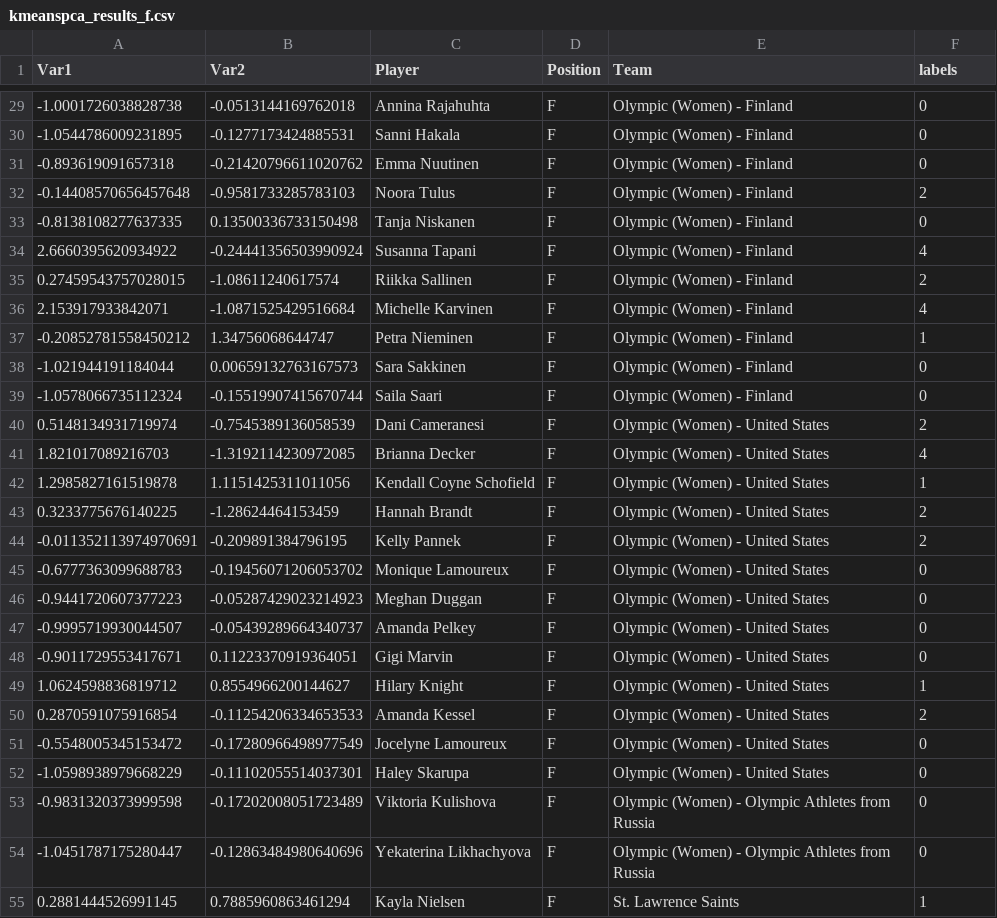
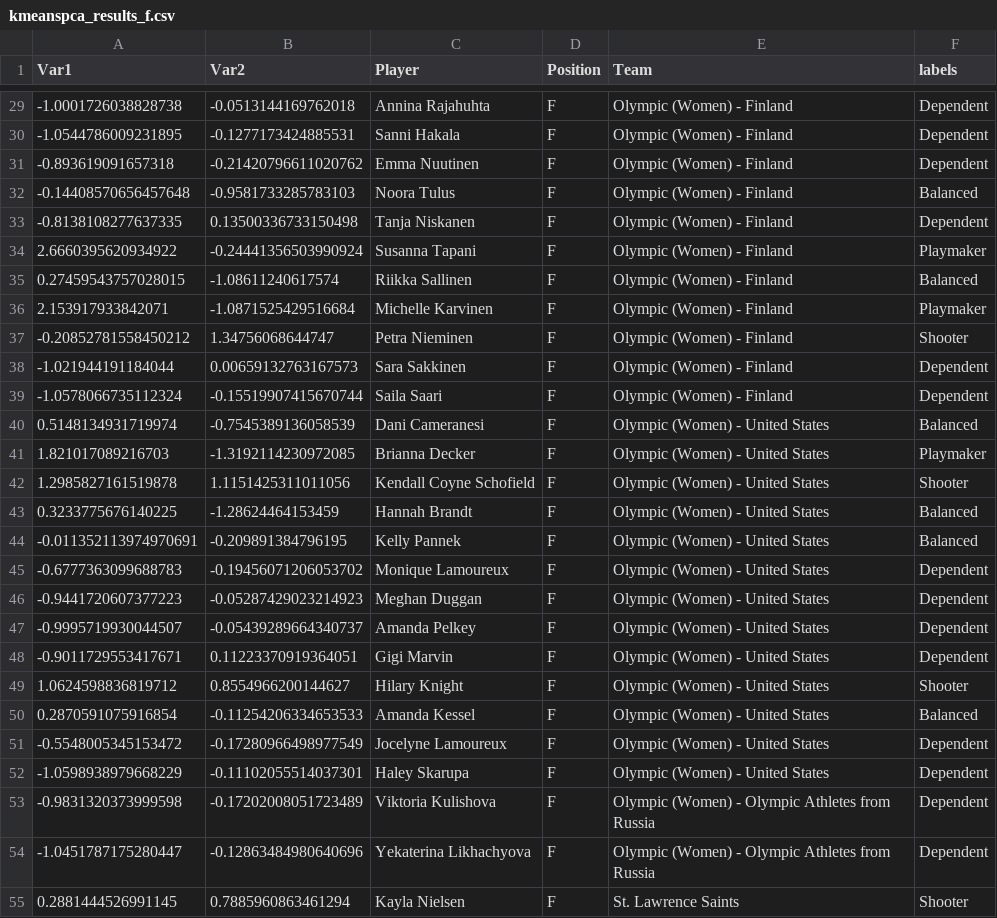
Before and after one commit to cmarkey/Player-Clustering, a CSV file: kmeanspca_results_f.csv, drawn as a sheet; only a part is shown, gaps mark what is left out; the diff covers the shown part only.

Commit message:
Changed around labels for ease of use

```diff
--- a/kmeanspca_results_f.csv
+++ b/kmeanspca_results_f.csv
@@ -29,27 +29,27 @@ Var1,Var2,Player,Position,Team,labels
--1.0001726038828738,-0.0513144169762018,Annina Rajahuhta,F,Olympic (Women) - Finland,0
--1.0544786009231895,-0.1277173424885531,Sanni Hakala,F,Olympic (Women) - Finland,0
--0.893619091657318,-0.21420796611020762,Emma Nuutinen,F,Olympic (Women) - Finland,0
--0.14408570656457648,-0.9581733285783103,Noora Tulus,F,Olympic (Women) - Finland,2
--0.8138108277637335,0.13500336733150498,Tanja Niskanen,F,Olympic (Women) - Finland,0
-2.6660395620934922,-0.24441356503990924,Susanna Tapani,F,Olympic (Women) - Finland,4
-0.27459543757028015,-1.08611240617574,Riikka Sallinen,F,Olympic (Women) - Finland,2
-2.153917933842071,-1.0871525429516684,Michelle Karvinen,F,Olympic (Women) - Finland,4
--0.20852781558450212,1.34756068644747,Petra Nieminen,F,Olympic (Women) - Finland,1
--1.021944191184044,0.00659132763167573,Sara Sakkinen,F,Olympic (Women) - Finland,0
--1.0578066735112324,-0.15519907415670744,Saila Saari,F,Olympic (Women) - Finland,0
-0.5148134931719974,-0.7545389136058539,Dani Cameranesi,F,Olympic (Women) - United States,2
-1.821017089216703,-1.3192114230972085,Brianna Decker,F,Olympic (Women) - United States,4
-1.2985827161519878,1.1151425311011056,Kendall Coyne Schofield,F,Olympic (Women) - United States,1
-0.3233775676140225,-1.28624464153459,Hannah Brandt,F,Olympic (Women) - United States,2
--0.011352113974970691,-0.209891384796195,Kelly Pannek,F,Olympic (Women) - United States,2
--0.6777363099688783,-0.19456071206053702,Monique Lamoureux,F,Olympic (Women) - United States,0
--0.9441720607377223,-0.05287429023214923,Meghan Duggan,F,Olympic (Women) - United States,0
--0.9995719930044507,-0.05439289664340737,Amanda Pelkey,F,Olympic (Women) - United States,0
--0.9011729553417671,0.11223370919364051,Gigi Marvin,F,Olympic (Women) - United States,0
-1.0624598836819712,0.8554966200144627,Hilary Knight,F,Olympic (Women) - United States,1
-0.2870591075916854,-0.11254206334653533,Amanda Kessel,F,Olympic (Women) - United States,2
--0.5548005345153472,-0.17280966498977549,Jocelyne Lamoureux,F,Olympic (Women) - United States,0
--1.0598938979668229,-0.11102055514037301,Haley Skarupa,F,Olympic (Women) - United States,0
--0.9831320373999598,-0.17202008051723489,Viktoria Kulishova,F,Olympic (Women) - Olympic Athletes from Russia,0
--1.0451787175280447,-0.12863484980640696,Yekaterina Likhachyova,F,Olympic (Women) - Olympic Athletes from Russia,0
-0.2881444526991145,0.7885960863461294,Kayla Nielsen,F,St. Lawrence Saints,1
+-1.0001726038828738,-0.0513144169762018,Annina Rajahuhta,F,Olympic (Women) - Finland,Dependent
+-1.0544786009231895,-0.1277173424885531,Sanni Hakala,F,Olympic (Women) - Finland,Dependent
+-0.893619091657318,-0.21420796611020762,Emma Nuutinen,F,Olympic (Women) - Finland,Dependent
+-0.14408570656457648,-0.9581733285783103,Noora Tulus,F,Olympic (Women) - Finland,Balanced
+-0.8138108277637335,0.13500336733150498,Tanja Niskanen,F,Olympic (Women) - Finland,Dependent
+2.6660395620934922,-0.24441356503990924,Susanna Tapani,F,Olympic (Women) - Finland,Playmaker
+0.27459543757028015,-1.08611240617574,Riikka Sallinen,F,Olympic (Women) - Finland,Balanced
+2.153917933842071,-1.0871525429516684,Michelle Karvinen,F,Olympic (Women) - Finland,Playmaker
+-0.20852781558450212,1.34756068644747,Petra Nieminen,F,Olympic (Women) - Finland,Shooter
+-1.021944191184044,0.00659132763167573,Sara Sakkinen,F,Olympic (Women) - Finland,Dependent
+-1.0578066735112324,-0.15519907415670744,Saila Saari,F,Olympic (Women) - Finland,Dependent
+0.5148134931719974,-0.7545389136058539,Dani Cameranesi,F,Olympic (Women) - United States,Balanced
+1.821017089216703,-1.3192114230972085,Brianna Decker,F,Olympic (Women) - United States,Playmaker
+1.2985827161519878,1.1151425311011056,Kendall Coyne Schofield,F,Olympic (Women) - United States,Shooter
+0.3233775676140225,-1.28624464153459,Hannah Brandt,F,Olympic (Women) - United States,Balanced
+-0.011352113974970691,-0.209891384796195,Kelly Pannek,F,Olympic (Women) - United States,Balanced
+-0.6777363099688783,-0.19456071206053702,Monique Lamoureux,F,Olympic (Women) - United States,Dependent
+-0.9441720607377223,-0.05287429023214923,Meghan Duggan,F,Olympic (Women) - United States,Dependent
+-0.9995719930044507,-0.05439289664340737,Amanda Pelkey,F,Olympic (Women) - United States,Dependent
+-0.9011729553417671,0.11223370919364051,Gigi Marvin,F,Olympic (Women) - United States,Dependent
+1.0624598836819712,0.8554966200144627,Hilary Knight,F,Olympic (Women) - United States,Shooter
+0.2870591075916854,-0.11254206334653533,Amanda Kessel,F,Olympic (Women) - United States,Balanced
+-0.5548005345153472,-0.17280966498977549,Jocelyne Lamoureux,F,Olympic (Women) - United States,Dependent
+-1.0598938979668229,-0.11102055514037301,Haley Skarupa,F,Olympic (Women) - United States,Dependent
+-0.9831320373999598,-0.17202008051723489,Viktoria Kulishova,F,Olympic (Women) - Olympic Athletes from Russia,Dependent
+-1.0451787175280447,-0.12863484980640696,Yekaterina Likhachyova,F,Olympic (Women) - Olympic Athletes from Russia,Dependent
+0.2881444526991145,0.7885960863461294,Kayla Nielsen,F,St. Lawrence Saints,Shooter
```
Also changed, not shown: 134 edited cells elsewhere in this file, kmeanspca_results_d.csv, 1 other file.
